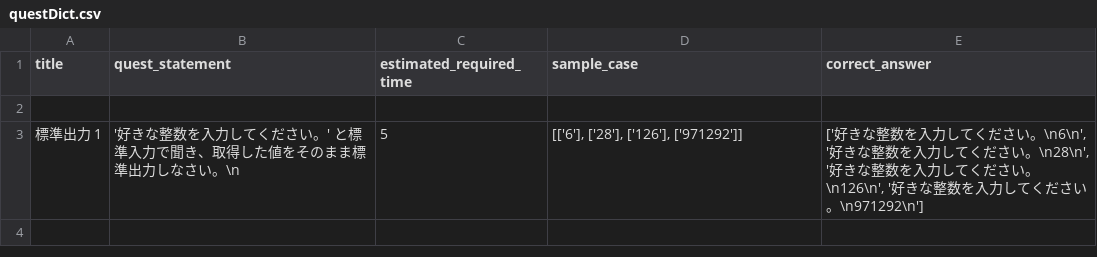
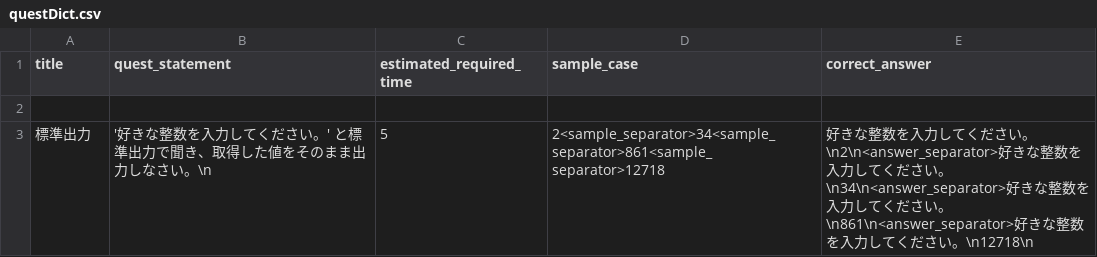
Before and after one commit to kAikvvf/python-group-work, a CSV file: data/questDict.csv, drawn as a sheet; removed rows and columns are numbered as before the commit, all else as after; the diff names each change by its address in the sheet, - before the commit and + after, or states it on an @@ line.

```diff
--- a/data/questDict.csv
+++ b/data/questDict.csv
-row 3: 標準出力 1 | '好きな整数を入力してください。' と標準入力で聞き、取得した値をそのまま標準出力しなさい。\n | 5 | [['6'], ['28'], ['126'], ['971292']] | ['好きな整数を入力してください。\n6\n', '好きな整数を入力してください。\n28\n', '好きな整数を入力してください。\n126\n', '好きな整数を入力してください。\n971292\n']
+row 3: 標準出力 | '好きな整数を入力してください。' と標準出力で聞き、取得した値をそのまま出力しなさい。\n | 5 | 2<sample_separator>34<sample_separator>861<sample_separator>12718 | 好きな整数を入力してください。\n2\n<answer_separator>好きな整数を入力してください。\n34\n<answer_separator>好きな整数を入力してください。\n861\n<answer_separator>好きな整数を入力してください。\n12718\n
```
Also changed, not shown: 43 other files.
